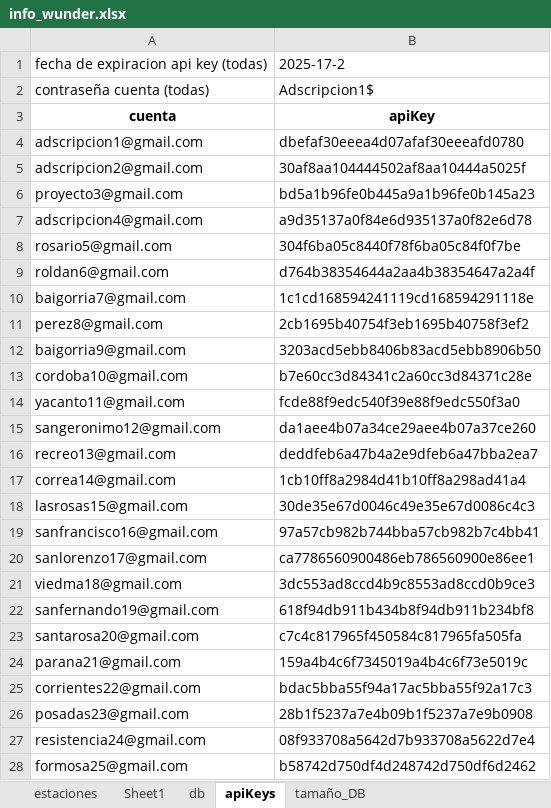
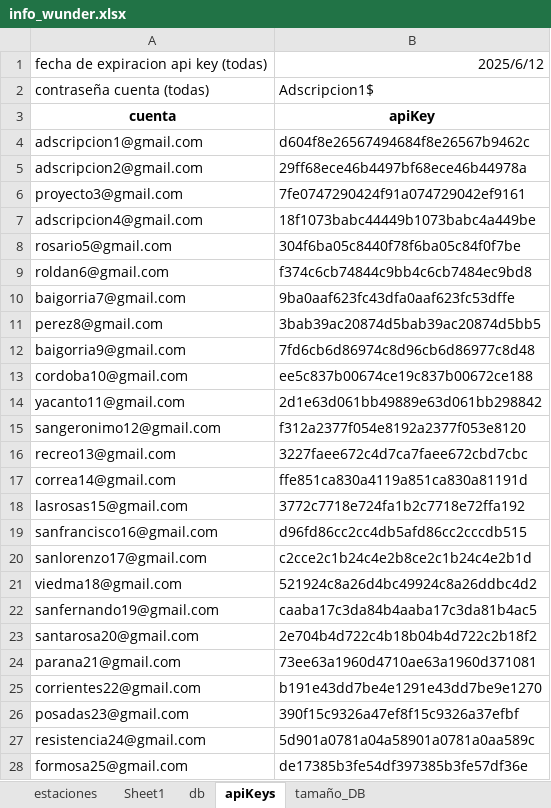
Before and after one commit to Facunditos/wunder, an Excel workbook: info_wunder.xlsx, sheet apiKeys, drawn as a sheet; only a part is shown; values as stored, in another font and other column widths than the file's, no borders; the diff covers the shown part only; the diff names each change by its address in the sheet, - before the commit and + after, or states it on an @@ line.

```diff
--- a/info_wunder.xlsx (sheet apiKeys)
+++ b/info_wunder.xlsx (sheet apiKeys)
-B1: 2025-17-2
+B1: 2025/6/12
-B4: dbefaf30eeea4d07afaf30eeeafd0780
+B4: d604f8e26567494684f8e26567b9462c
-B5: 30af8aa104444502af8aa10444a5025f
+B5: 29ff68ece46b4497bf68ece46b44978a
-B6: bd5a1b96fe0b445a9a1b96fe0b145a23
+B6: 7fe0747290424f91a074729042ef9161
-B7: a9d35137a0f84e6d935137a0f82e6d78
+B7: 18f1073babc44449b1073babc4a449be
-B9: d764b38354644a2aa4b38354647a2a4f
+B9: f374c6cb74844c9bb4c6cb7484ec9bd8
-B10: 1c1cd168594241119cd168594291118e
+B10: 9ba0aaf623fc43dfa0aaf623fc53dffe
-B11: 2cb1695b40754f3eb1695b40758f3ef2
+B11: 3bab39ac20874d5bab39ac20874d5bb5
-B12: 3203acd5ebb8406b83acd5ebb8906b50
+B12: 7fd6cb6d86974c8d96cb6d86977c8d48
-B13: b7e60cc3d84341c2a60cc3d84371c28e
+B13: ee5c837b00674ce19c837b00672ce188
-B14: fcde88f9edc540f39e88f9edc550f3a0
+B14: 2d1e63d061bb49889e63d061bb298842
-B15: da1aee4b07a34ce29aee4b07a37ce260
+B15: f312a2377f054e8192a2377f053e8120
-B16: deddfeb6a47b4a2e9dfeb6a47bba2ea7
+B16: 3227faee672c4d7ca7faee672cbd7cbc
-B17: 1cb10ff8a2984d41b10ff8a298ad41a4
+B17: ffe851ca830a4119a851ca830a81191d
-B18: 30de35e67d0046c49e35e67d0086c4c3
+B18: 3772c7718e724fa1b2c7718e72ffa192
-B19: 97a57cb982b744bba57cb982b7c4bb41
+B19: d96fd86cc2cc4db5afd86cc2cccdb515
-B20: ca7786560900486eb786560900e86ee1
+B20: c2cce2c1b24c4e2b8ce2c1b24c4e2b1d
-B21: 3dc553ad8ccd4b9c8553ad8ccd0b9ce3
+B21: 521924c8a26d4bc49924c8a26ddbc4d2
-B22: 618f94db911b434b8f94db911b234bf8
+B22: caaba17c3da84b4aaba17c3da81b4ac5
-B23: c7c4c817965f450584c817965fa505fa
+B23: 2e704b4d722c4b18b04b4d722c2b18f2
-B24: 159a4b4c6f7345019a4b4c6f73e5019c
+B24: 73ee63a1960d4710ae63a1960d371081
-B25: bdac5bba55f94a17ac5bba55f92a17c3
+B25: b191e43dd7be4e1291e43dd7be9e1270
-B26: 28b1f5237a7e4b09b1f5237a7e9b0908
+B26: 390f15c9326a47ef8f15c9326a37efbf
-B27: 08f933708a5642d7b933708a5622d7e4
+B27: 5d901a0781a04a58901a0781a0aa589c
-B28: b58742d750df4d248742d750df6d2462
+B28: de17385b3fe54df397385b3fe57df36e
```
Also changed, not shown: 5 edited cells elsewhere in this sheet, 2 other files.
